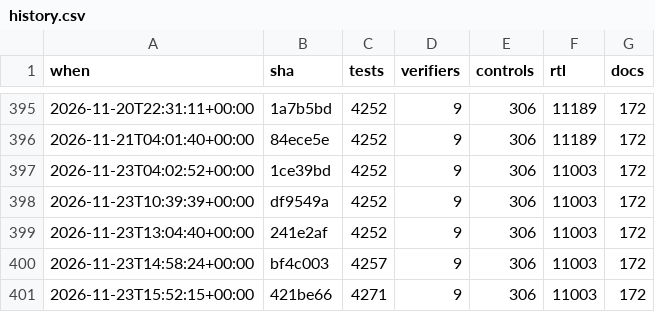
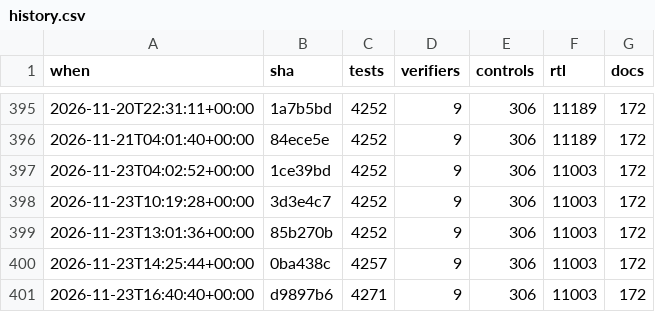
Before and after one commit to 2AMLogic/gf180-parasynth, a CSV file: docs/scorecard/history.csv, drawn as a sheet; only a part is shown, gaps mark what is left out.

```diff
--- a/docs/scorecard/history.csv
+++ b/docs/scorecard/history.csv
@@ -397,5 +397,5 @@ when,sha,tests,verifiers,controls,rtl,docs
 2026-11-23T04:02:52+00:00,1ce39bd,4252,9,306,11003,172
-2026-11-23T10:39:39+00:00,df9549a,4252,9,306,11003,172
-2026-11-23T13:04:40+00:00,241e2af,4252,9,306,11003,172
-2026-11-23T14:58:24+00:00,bf4c003,4257,9,306,11003,172
-2026-11-23T15:52:15+00:00,421be66,4271,9,306,11003,172
+2026-11-23T10:19:28+00:00,3d3e4c7,4252,9,306,11003,172
+2026-11-23T13:01:36+00:00,85b270b,4252,9,306,11003,172
+2026-11-23T14:25:44+00:00,0ba438c,4257,9,306,11003,172
+2026-11-23T16:40:40+00:00,d9897b6,4271,9,306,11003,172
```
Also changed, not shown: 1 other file.
